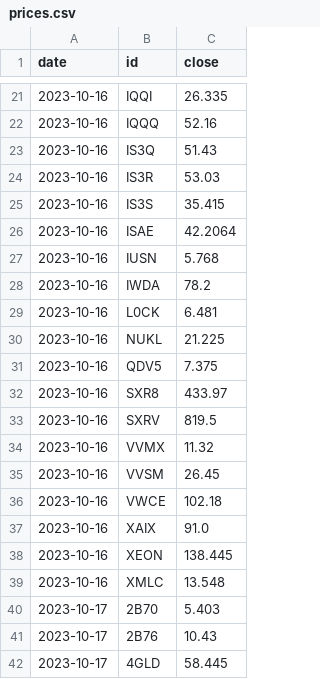
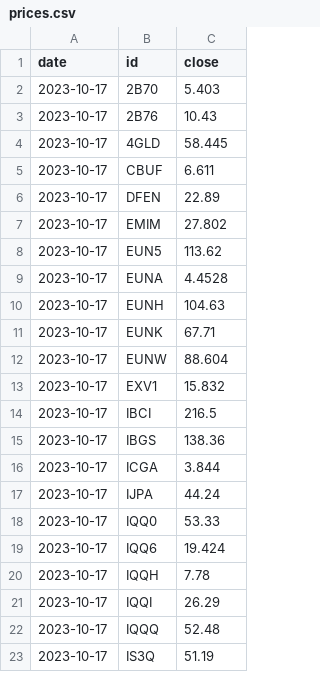
Before and after one commit to market-predictions/weekly-etf-eu, a CSV file: v2/state/prices.csv, drawn as a sheet; only a part is shown, gaps mark what is left out; the shorter side is filled out with more unchanged rows; the diff covers the shown part only; the diff names each change by its address in the sheet, - before the commit and + after, or states it on an @@ line.

Commit message:
v2: results of run_weekly  [skip ci]

```diff
--- a/v2/state/prices.csv
+++ b/v2/state/prices.csv
-row 21: 2023-10-16 | IQQI | 26.335
-row 22: 2023-10-16 | IQQQ | 52.16
-row 23: 2023-10-16 | IS3Q | 51.43
-row 24: 2023-10-16 | IS3R | 53.03
-row 25: 2023-10-16 | IS3S | 35.415
-row 26: 2023-10-16 | ISAE | 42.2064
-row 27: 2023-10-16 | IUSN | 5.768
-row 28: 2023-10-16 | IWDA | 78.2
-row 29: 2023-10-16 | L0CK | 6.481
-row 30: 2023-10-16 | NUKL | 21.225
-row 31: 2023-10-16 | QDV5 | 7.375
-row 32: 2023-10-16 | SXR8 | 433.97
-row 33: 2023-10-16 | SXRV | 819.5
-row 34: 2023-10-16 | VVMX | 11.32
-row 35: 2023-10-16 | VVSM | 26.45
-row 36: 2023-10-16 | VWCE | 102.18
-row 37: 2023-10-16 | XAIX | 91.0
-row 38: 2023-10-16 | XEON | 138.445
-row 39: 2023-10-16 | XMLC | 13.548
```
Also changed, not shown: 19 removed rows elsewhere in this file.
